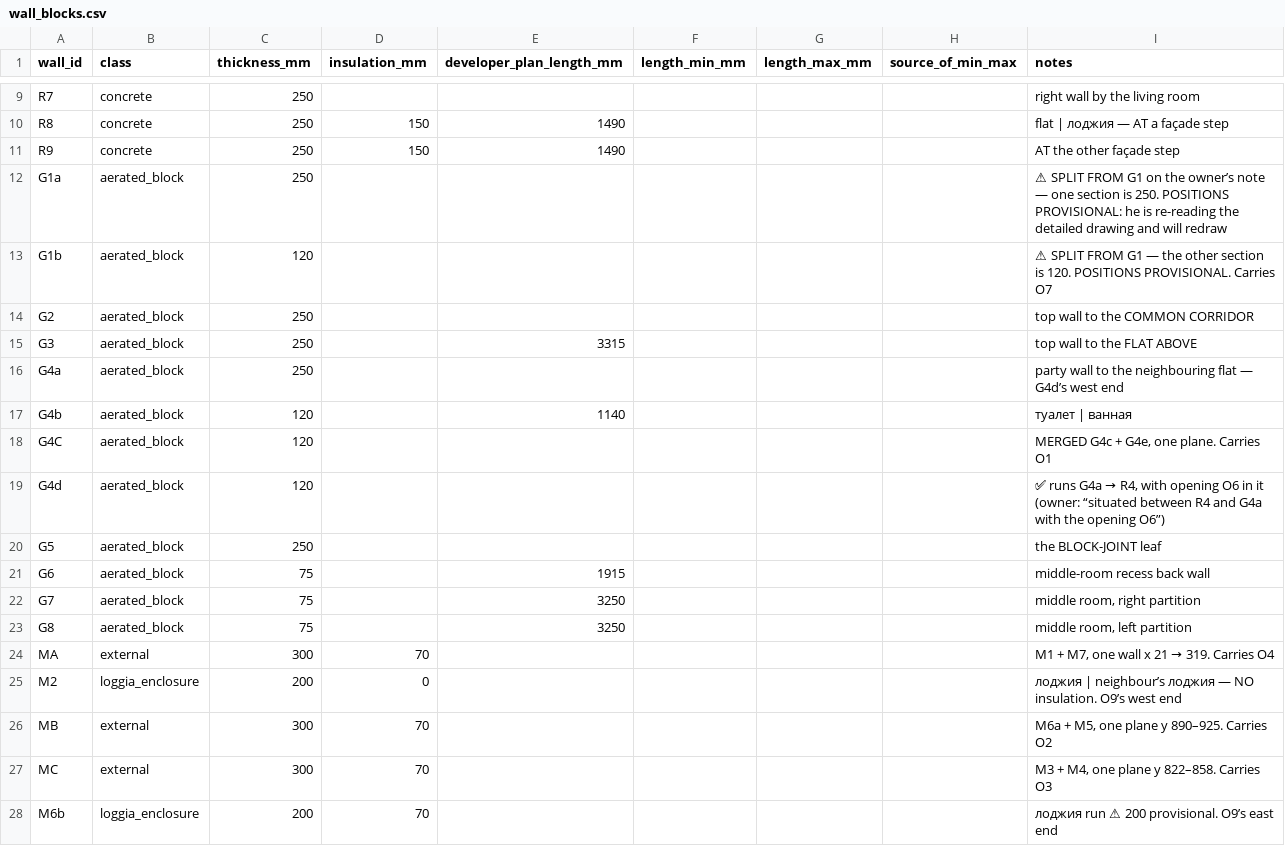
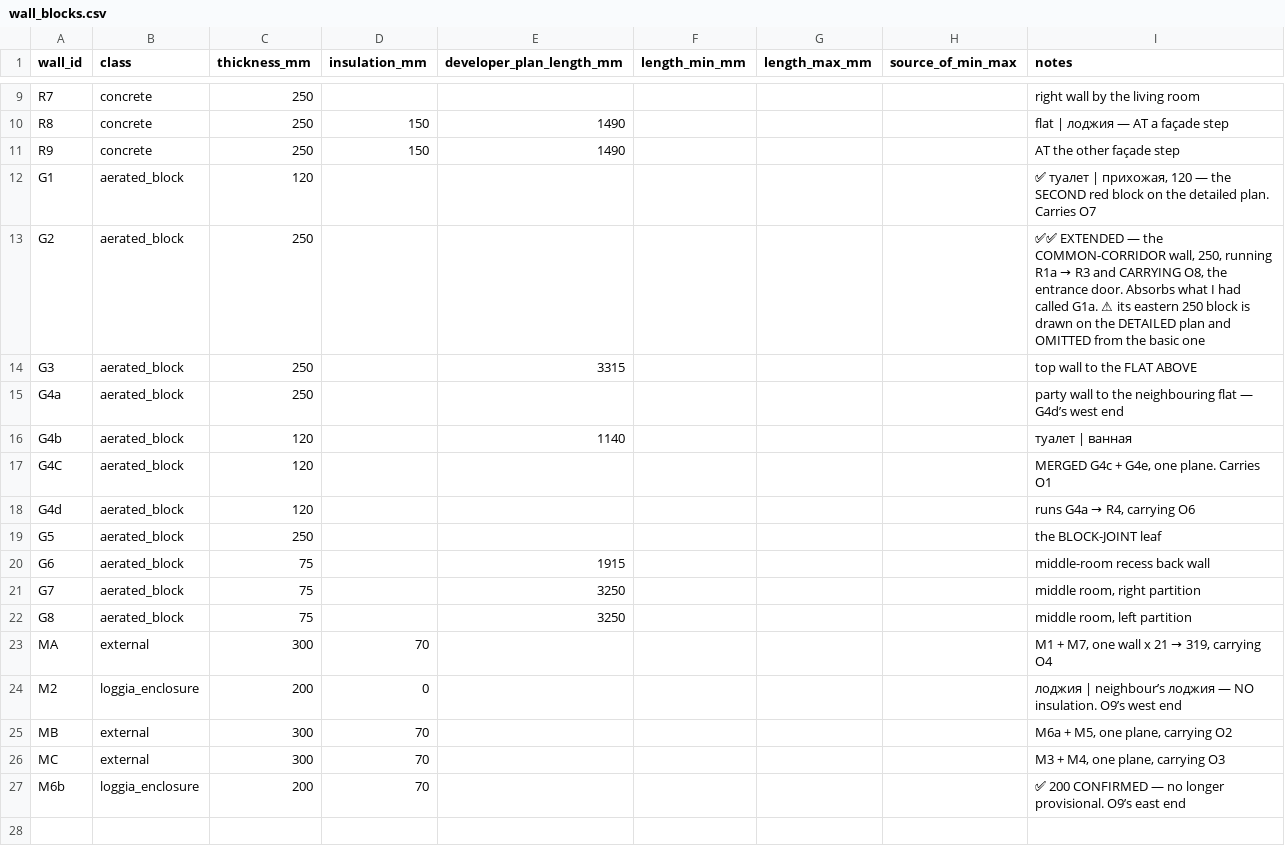
Before and after one commit to AliakseiBabko/price-scrapper, a CSV file: data/canonical/wall_blocks.csv, drawn as a sheet; only a part is shown, gaps mark what is left out.

```diff
--- a/data/canonical/wall_blocks.csv
+++ b/data/canonical/wall_blocks.csv
@@ -11,5 +11,4 @@ R8,concrete,250,150,1490,,,,flat | лоджия — AT a façade step
 R9,concrete,250,150,1490,,,,AT the other façade step
-G1a,aerated_block,250,,,,,,⚠ SPLIT FROM G1 on the owner’s note — one section is 250. POSITIONS PROVISIONAL: he is re-reading the detailed drawing and will redraw
-G1b,aerated_block,120,,,,,,⚠ SPLIT FROM G1 — the other section is 120. POSITIONS PROVISIONAL. Carries O7
-G2,aerated_block,250,,,,,,top wall to the COMMON CORRIDOR
+G1,aerated_block,120,,,,,,"✅ туалет | прихожая, 120 — the SECOND red block on the detailed plan. Carries O7"
+G2,aerated_block,250,,,,,,"✅✅ EXTENDED — the COMMON-CORRIDOR wall, 250, running R1a → R3 and CARRYING O8, the entrance door. Absorbs what I had called G1a. ⚠ its eastern 250 block is drawn on the DETAILED plan and OMITTED from the basic one"
 G3,aerated_block,250,,3315,,,,top wall to the FLAT ABOVE
@@ -18,3 +17,3 @@ G4b,aerated_block,120,,1140,,,,туалет | ванная
 G4C,aerated_block,120,,,,,,"MERGED G4c + G4e, one plane. Carries O1"
-G4d,aerated_block,120,,,,,,"✅ runs G4a → R4, with opening O6 in it (owner: “situated between R4 and G4a with the opening O6”)"
+G4d,aerated_block,120,,,,,,"runs G4a → R4, carrying O6"
 G5,aerated_block,250,,,,,,the BLOCK-JOINT leaf
@@ -23,6 +22,6 @@ G7,aerated_block,75,,3250,,,,"middle room, right partition"
 G8,aerated_block,75,,3250,,,,"middle room, left partition"
-MA,external,300,70,,,,,"M1 + M7, one wall x 21 → 319. Carries O4"
+MA,external,300,70,,,,,"M1 + M7, one wall x 21 → 319, carrying O4"
 M2,loggia_enclosure,200,0,,,,,лоджия | neighbour’s лоджия — NO insulation. O9’s west end
-MB,external,300,70,,,,,"M6a + M5, one plane y 890–925. Carries O2"
-MC,external,300,70,,,,,"M3 + M4, one plane y 822–858. Carries O3"
-M6b,loggia_enclosure,200,70,,,,,лоджия run ⚠ 200 provisional. O9’s east end
+MB,external,300,70,,,,,"M6a + M5, one plane, carrying O2"
+MC,external,300,70,,,,,"M3 + M4, one plane, carrying O3"
+M6b,loggia_enclosure,200,70,,,,,✅ 200 CONFIRMED — no longer provisional. O9’s east end
```
Also changed, not shown: data/canonical/wall_openings.csv, 3 other files.
